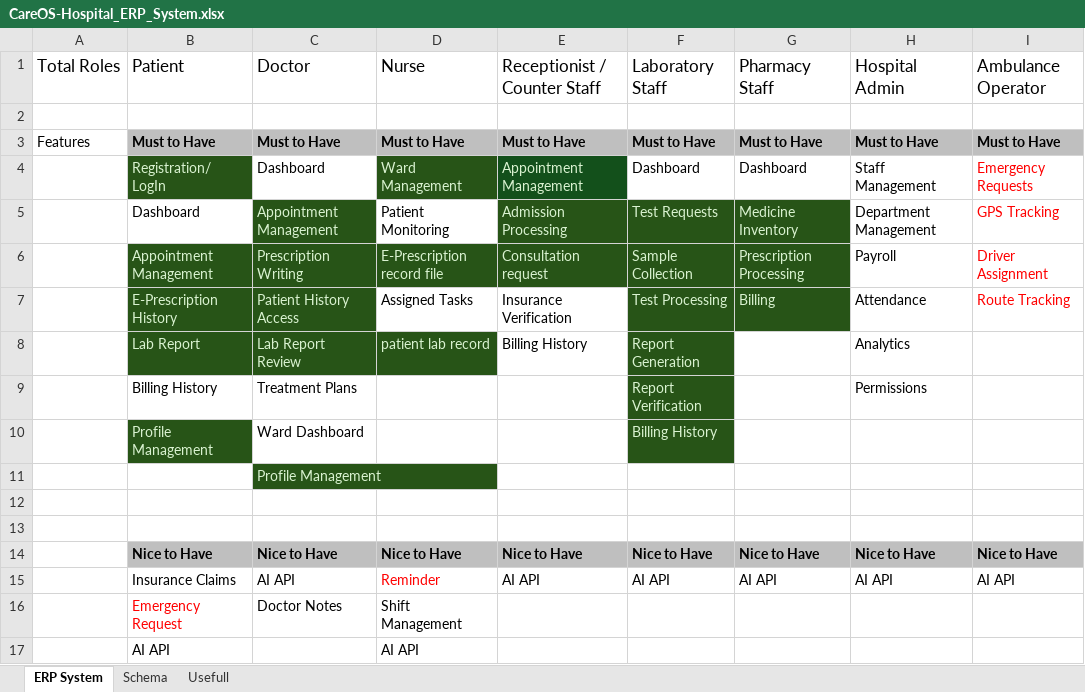
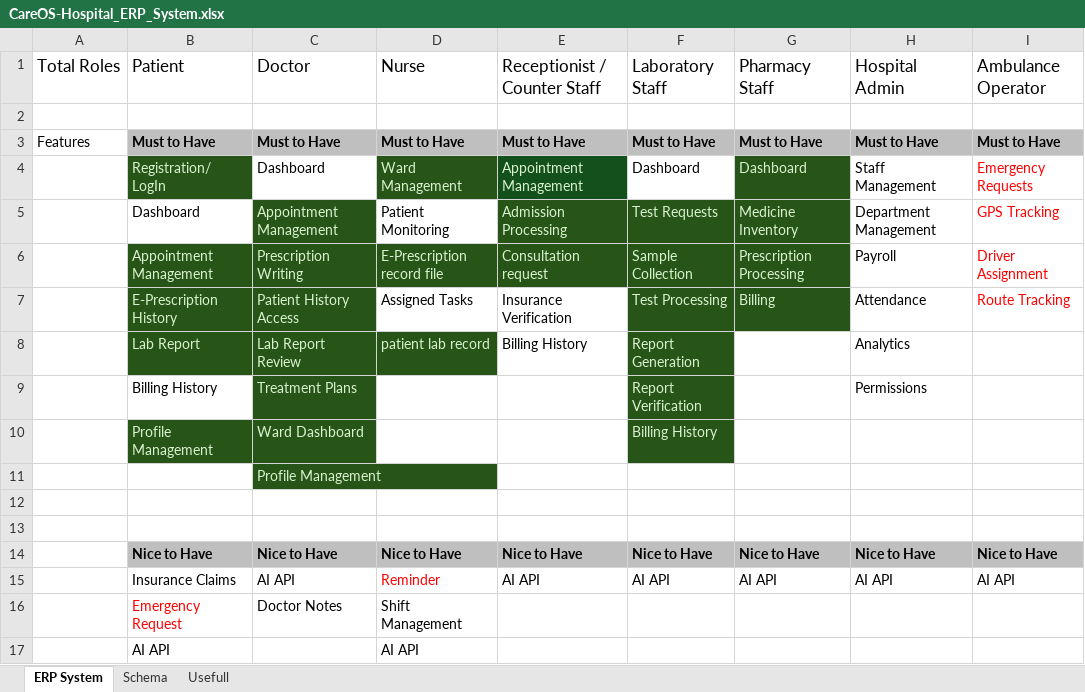
Before and after one commit to HetLimbani-learnerboy/CareOS, an Excel workbook: CareOS-Hospital_ERP_System.xlsx, sheet ERP System, drawn as a sheet; values as stored, in another font and other column widths than the file's, no borders; the diff names each change by its address in the sheet, - before the commit and + after, or states it on an @@ line.

Commit message:
Add treatment plan page functionality for doctor role

```diff
--- a/CareOS-Hospital_ERP_System.xlsx (sheet ERP System)
+++ b/CareOS-Hospital_ERP_System.xlsx (sheet ERP System)
@@ G4 fill: none → #275417, text colour: black → #D9F2D0 @@
@@ C9:C10 fill: none → #275417, text colour: black → #D9F2D0 @@
```
Also changed, not shown: sheet Usefull, 13 other files.
